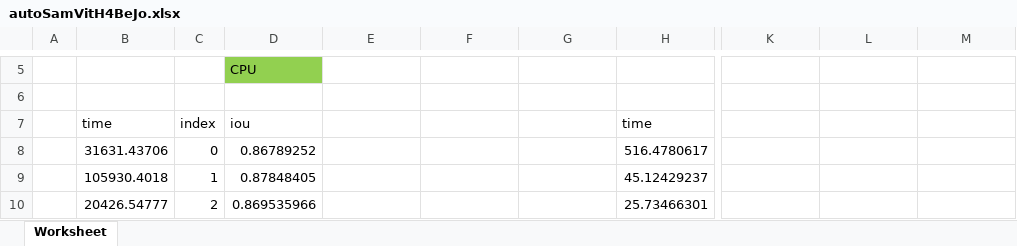
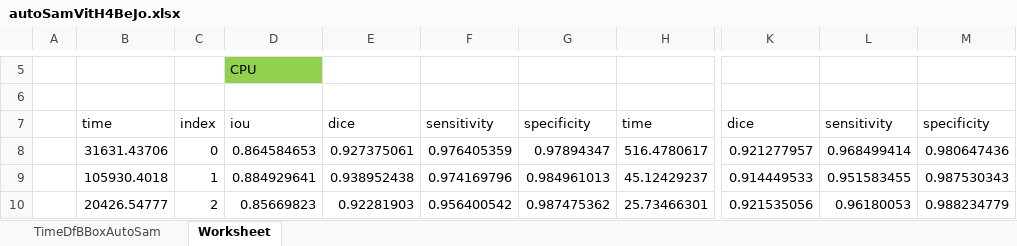
Before and after one commit to mthezn/distillation, an Excel workbook: RISULTATI AUTOSAM/autoSamVitH4BeJo.xlsx, sheet Worksheet, drawn as a sheet; only a part is shown, gaps mark what is left out; values as stored, in another font and other column widths than the file's, no borders; charts and pictures and table styles not drawn; the diff covers the shown part only; the diff names each change by its address in the sheet, - before the commit and + after, or states it on an @@ line.

```diff
--- a/RISULTATI AUTOSAM/autoSamVitH4BeJo.xlsx (sheet Worksheet)
+++ b/RISULTATI AUTOSAM/autoSamVitH4BeJo.xlsx (sheet Worksheet)
+sheet tab: TimeDfBBoxAutoSam
-E7: (empty)
+E7: dice
-F7: (empty)
+F7: sensitivity
-G7: (empty)
+G7: specificity
-K7: (empty)
+K7: dice
-L7: (empty)
+L7: sensitivity
-M7: (empty)
+M7: specificity
-D8: 0.86789252
+D8: 0.864584653
-E8: (empty)
+E8: 0.927375061
-F8: (empty)
+F8: 0.976405359
-G8: (empty)
+G8: 0.97894347
-K8: (empty)
+K8: 0.921277957
-L8: (empty)
+L8: 0.968499414
-M8: (empty)
+M8: 0.980647436
-D9: 0.87848405
+D9: 0.884929641
-E9: (empty)
+E9: 0.938952438
-F9: (empty)
+F9: 0.974169796
-G9: (empty)
+G9: 0.984961013
-K9: (empty)
+K9: 0.914449533
-L9: (empty)
+L9: 0.951583455
-M9: (empty)
+M9: 0.987530343
-D10: 0.869535966
+D10: 0.85669823
-E10: (empty)
+E10: 0.92281903
-F10: (empty)
+F10: 0.956400542
-G10: (empty)
+G10: 0.987475362
-K10: (empty)
+K10: 0.921535056
-L10: (empty)
+L10: 0.96180053
-M10: (empty)
+M10: 0.988234779
```
Also changed, not shown: 516 edited cells elsewhere in this sheet, RISULTATI AUTOSAM/autoSamFineVitBpParR.xlsx, RISULTATI AUTOSAM/autoSamFineVitHSuOkl (version 1).xlsx, 40 other files.
